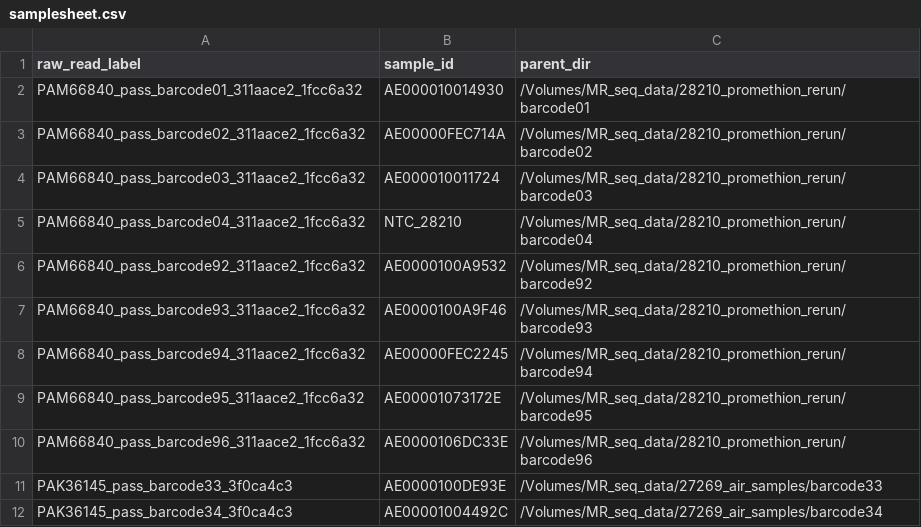
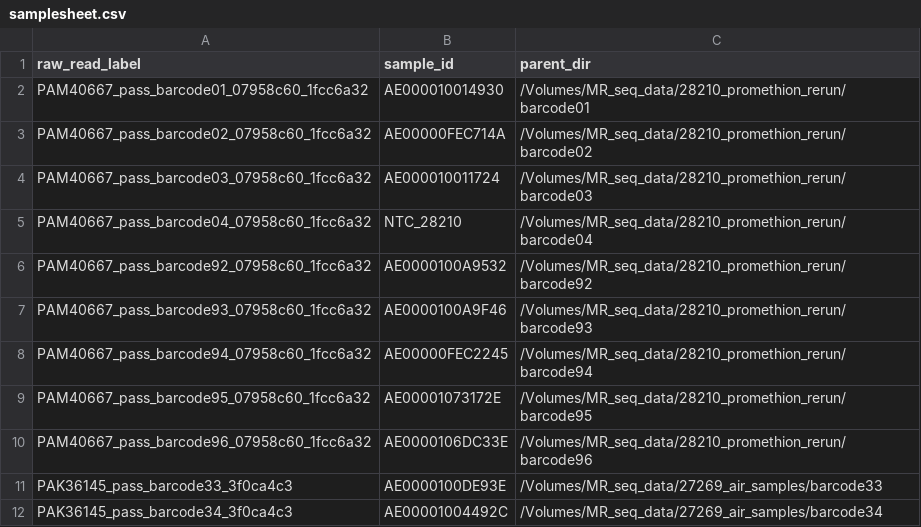
Before and after one commit to dholab/air-metagenomics, a CSV file: resources/samplesheet.csv, drawn as a sheet; only a part is shown.

Commit message:
fixing samplesheet labels

```diff
--- a/resources/samplesheet.csv
+++ b/resources/samplesheet.csv
@@ -1,11 +1,11 @@
 raw_read_label,sample_id,parent_dir
-PAM66840_pass_barcode01_311aace2_1fcc6a32,AE000010014930,/Volumes/MR_seq_data/28210_promethion_rerun/barcode01
-PAM66840_pass_barcode02_311aace2_1fcc6a32,AE00000FEC714A,/Volumes/MR_seq_data/28210_promethion_rerun/barcode02
-PAM66840_pass_barcode03_311aace2_1fcc6a32,AE000010011724,/Volumes/MR_seq_data/28210_promethion_rerun/barcode03
-PAM66840_pass_barcode04_311aace2_1fcc6a32,NTC_28210,/Volumes/MR_seq_data/28210_promethion_rerun/barcode04
-PAM66840_pass_barcode92_311aace2_1fcc6a32,AE0000100A9532,/Volumes/MR_seq_data/28210_promethion_rerun/barcode92
-PAM66840_pass_barcode93_311aace2_1fcc6a32,AE0000100A9F46,/Volumes/MR_seq_data/28210_promethion_rerun/barcode93
-PAM66840_pass_barcode94_311aace2_1fcc6a32,AE00000FEC2245,/Volumes/MR_seq_data/28210_promethion_rerun/barcode94
-PAM66840_pass_barcode95_311aace2_1fcc6a32,AE00001073172E,/Volumes/MR_seq_data/28210_promethion_rerun/barcode95
-PAM66840_pass_barcode96_311aace2_1fcc6a32,AE0000106DC33E,/Volumes/MR_seq_data/28210_promethion_rerun/barcode96
+PAM40667_pass_barcode01_07958c60_1fcc6a32,AE000010014930,/Volumes/MR_seq_data/28210_promethion_rerun/barcode01
+PAM40667_pass_barcode02_07958c60_1fcc6a32,AE00000FEC714A,/Volumes/MR_seq_data/28210_promethion_rerun/barcode02
+PAM40667_pass_barcode03_07958c60_1fcc6a32,AE000010011724,/Volumes/MR_seq_data/28210_promethion_rerun/barcode03
+PAM40667_pass_barcode04_07958c60_1fcc6a32,NTC_28210,/Volumes/MR_seq_data/28210_promethion_rerun/barcode04
+PAM40667_pass_barcode92_07958c60_1fcc6a32,AE0000100A9532,/Volumes/MR_seq_data/28210_promethion_rerun/barcode92
+PAM40667_pass_barcode93_07958c60_1fcc6a32,AE0000100A9F46,/Volumes/MR_seq_data/28210_promethion_rerun/barcode93
+PAM40667_pass_barcode94_07958c60_1fcc6a32,AE00000FEC2245,/Volumes/MR_seq_data/28210_promethion_rerun/barcode94
+PAM40667_pass_barcode95_07958c60_1fcc6a32,AE00001073172E,/Volumes/MR_seq_data/28210_promethion_rerun/barcode95
+PAM40667_pass_barcode96_07958c60_1fcc6a32,AE0000106DC33E,/Volumes/MR_seq_data/28210_promethion_rerun/barcode96
 PAK36145_pass_barcode33_3f0ca4c3,AE0000100DE93E,/Volumes/MR_seq_data/27269_air_samples/barcode33
```
